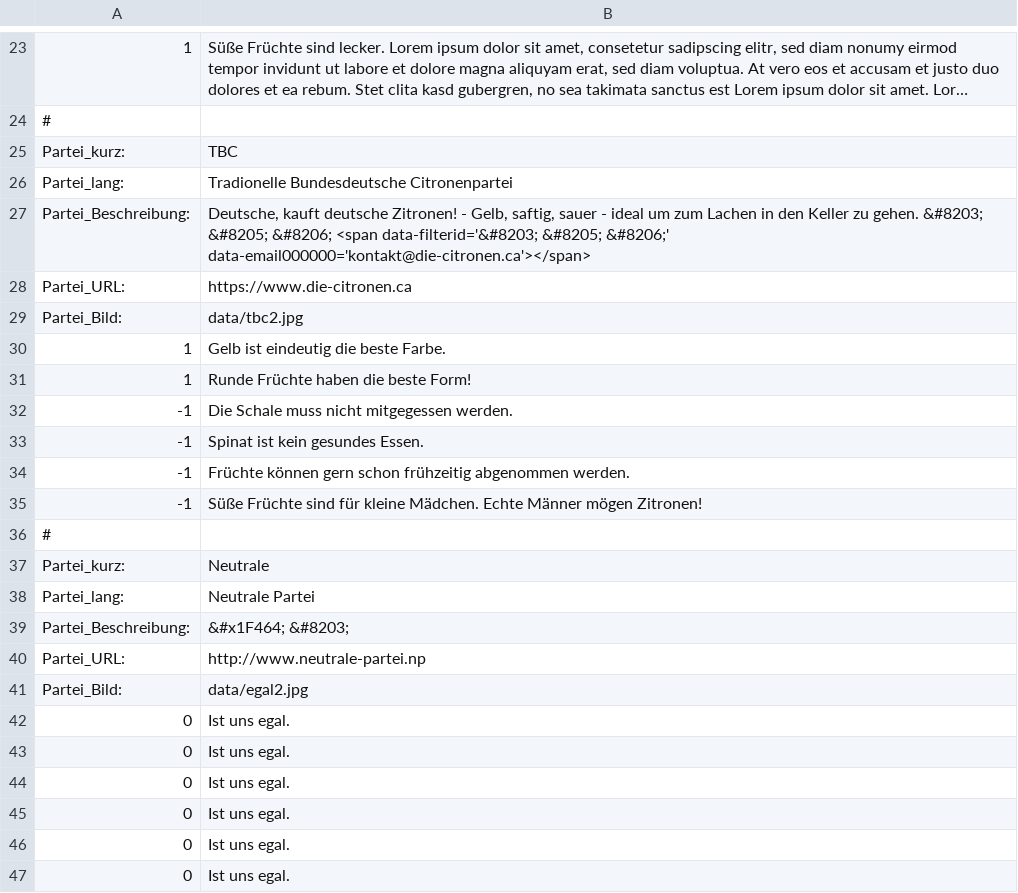
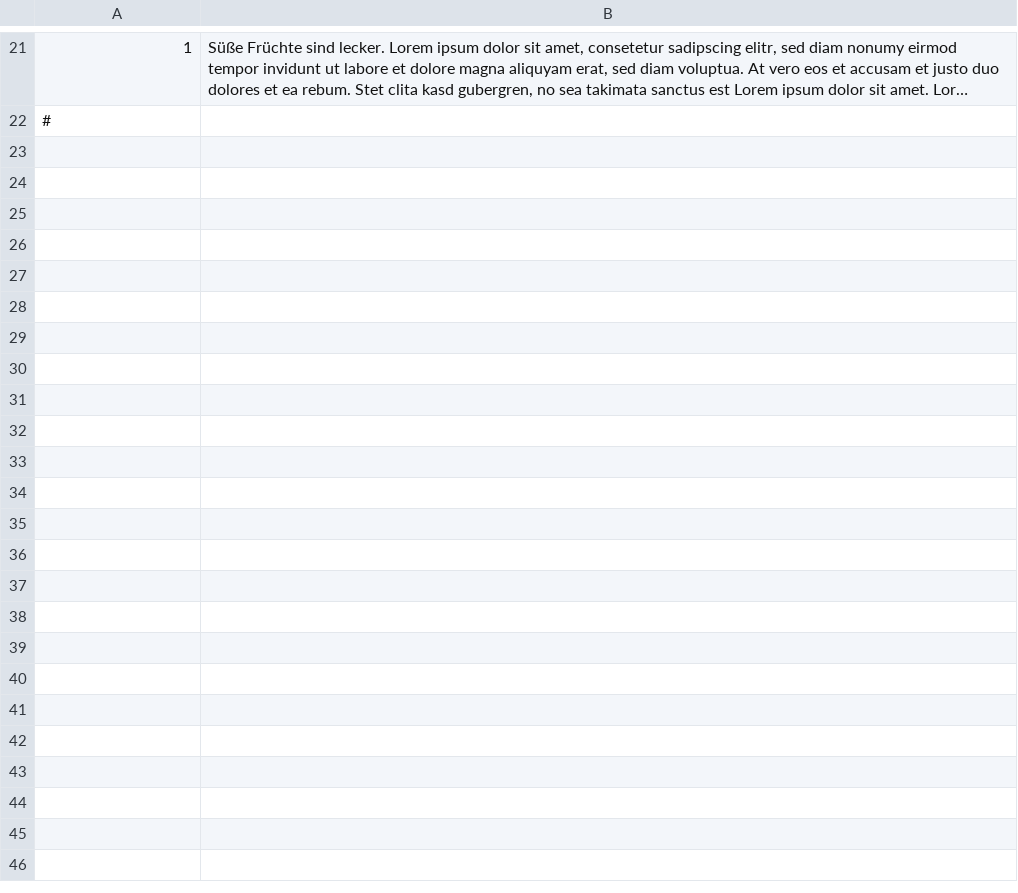
Before and after one commit to robert-weissgraeber/leinfelden-echterdingen, a CSV file: wom/data/Obsthausen_Parteien.csv, drawn as a sheet; only a part is shown, gaps mark what is left out; long unchanged cells end in …; the diff covers the shown part only; the diff names each change by its address in the sheet, - before the commit and + after, or states it on an @@ line.

Commit message:
Updated from Publii

```diff
--- a/wom/data/Obsthausen_Parteien.csv
+++ b/wom/data/Obsthausen_Parteien.csv
-row 25: Partei_kurz: | TBC
-row 26: Partei_lang: | Tradionelle Bundesdeutsche Citronenpartei
-row 27: Partei_Beschreibung: | Deutsche, kauft deutsche Zitronen! - Gelb, saftig, sauer - ideal um zum Lachen in den Keller zu gehen. &#8203; &#8205; &#8206; <span data-filterid='&#8203; &#8205; &#8206;' data-email000000='kontakt@die-citronen.ca'></span>
-row 28: Partei_URL: | https://www.die-citronen.ca
-row 29: Partei_Bild: | data/tbc2.jpg
-row 30: 1 | Gelb ist eindeutig die beste Farbe.
-row 31: 1 | Runde Früchte haben die beste Form!
-row 32: -1 | Die Schale muss nicht mitgegessen werden.
-row 33: -1 | Spinat ist kein gesundes Essen.
-row 34: -1 | Früchte können gern schon frühzeitig abgenommen werden.
-row 35: -1 | Süße Früchte sind für kleine Mädchen. Echte Männer mögen Zitronen!
-row 36: #
-row 37: Partei_kurz: | Neutrale
-row 38: Partei_lang: | Neutrale Partei
-row 39: Partei_Beschreibung: | &#x1F464; &#8203;
-row 40: Partei_URL: | http://www.neutrale-partei.np
-row 41: Partei_Bild: | data/egal2.jpg
-row 42: 0 | Ist uns egal.
-row 43: 0 | Ist uns egal.
-row 44: 0 | Ist uns egal.
-row 45: 0 | Ist uns egal.
-row 46: 0 | Ist uns egal.
-row 47: 0 | Ist uns egal.
```
Also changed, not shown: 2 removed rows and 8 edited cells elsewhere in this file.
